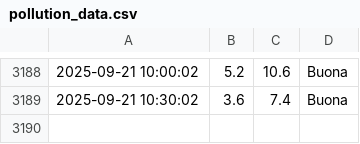
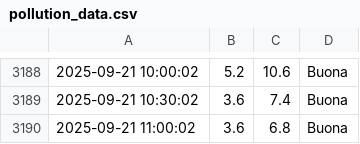
Before and after one commit to francescomannarino/pollution-monitor, a CSV file: data/pollution_data.csv, drawn as a sheet; only a part is shown, gaps mark what is left out.

Commit message:
Update data Sun 21 Sep 11:00:05 CEST 2025

```diff
--- a/data/pollution_data.csv
+++ b/data/pollution_data.csv
@@ -3189 +3189,2 @@
 2025-09-21 10:30:02,3.6,7.4,Buona
+2025-09-21 11:00:02,3.6,6.8,Buona
```
Also changed, not shown: 2 other files.
